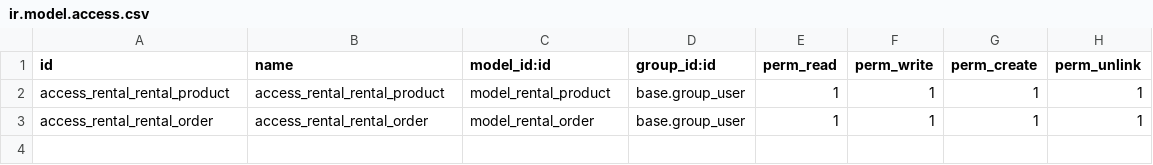
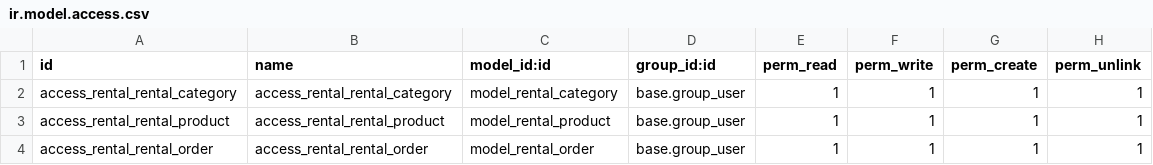
Before and after one commit to zedcentury/odoo-rental-management, a CSV file: src/rental/security/ir.model.access.csv, drawn as a sheet; the diff names each change by its address in the sheet, - before the commit and + after, or states it on an @@ line.

```diff
--- a/src/rental/security/ir.model.access.csv
+++ b/src/rental/security/ir.model.access.csv
+row 2: access_rental_rental_category | access_rental_rental_category | model_rental_category | base.group_user | 1 | 1 | 1 | 1
```
Also changed, not shown: 7 other files.
